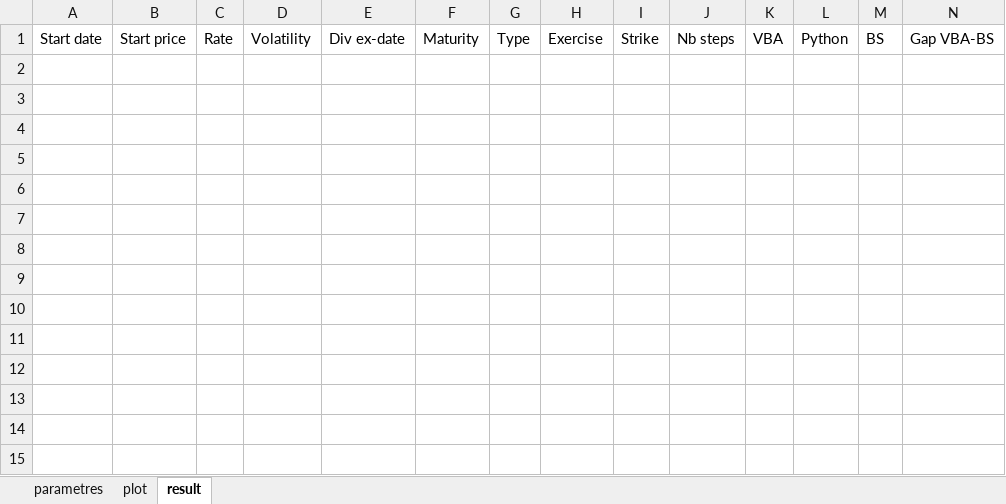
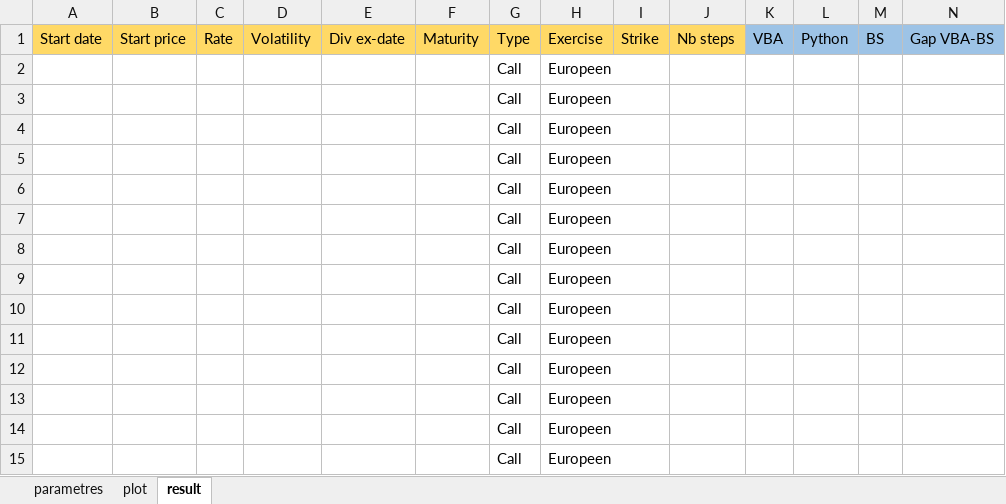
Before and after one commit to BaptisteZloch/pricing-vba-python-project, an Excel workbook: pricer.xlsm, sheet result, drawn as a sheet; only a part is shown; values as stored, in another font and other column widths than the file's, no borders; rows hold the shown columns only; the diff covers the shown part only; the diff names each change by its address in the sheet, - before the commit and + after, or states it on an @@ line.

```diff
--- a/pricer.xlsm (sheet result)
+++ b/pricer.xlsm (sheet result)
-A1:J1 fill: none
+A1:J1 fill: #FFD966
-K1:N1 fill: none
+K1:N1 fill: #9DC3E6
+row 2:  |  |  |  |  |  | Call | Europeen
+row 3:  |  |  |  |  |  | Call | Europeen
+row 4:  |  |  |  |  |  | Call | Europeen
+row 5:  |  |  |  |  |  | Call | Europeen
+row 6:  |  |  |  |  |  | Call | Europeen
+row 7:  |  |  |  |  |  | Call | Europeen
+row 8:  |  |  |  |  |  | Call | Europeen
+row 9:  |  |  |  |  |  | Call | Europeen
+row 10:  |  |  |  |  |  | Call | Europeen
+row 11:  |  |  |  |  |  | Call | Europeen
+row 12:  |  |  |  |  |  | Call | Europeen
+row 13:  |  |  |  |  |  | Call | Europeen
+row 14:  |  |  |  |  |  | Call | Europeen
+row 15:  |  |  |  |  |  | Call | Europeen
```
Also changed, not shown: cell formats elsewhere in this sheet, sheet parametres, charts or pictures, 8 other files.
